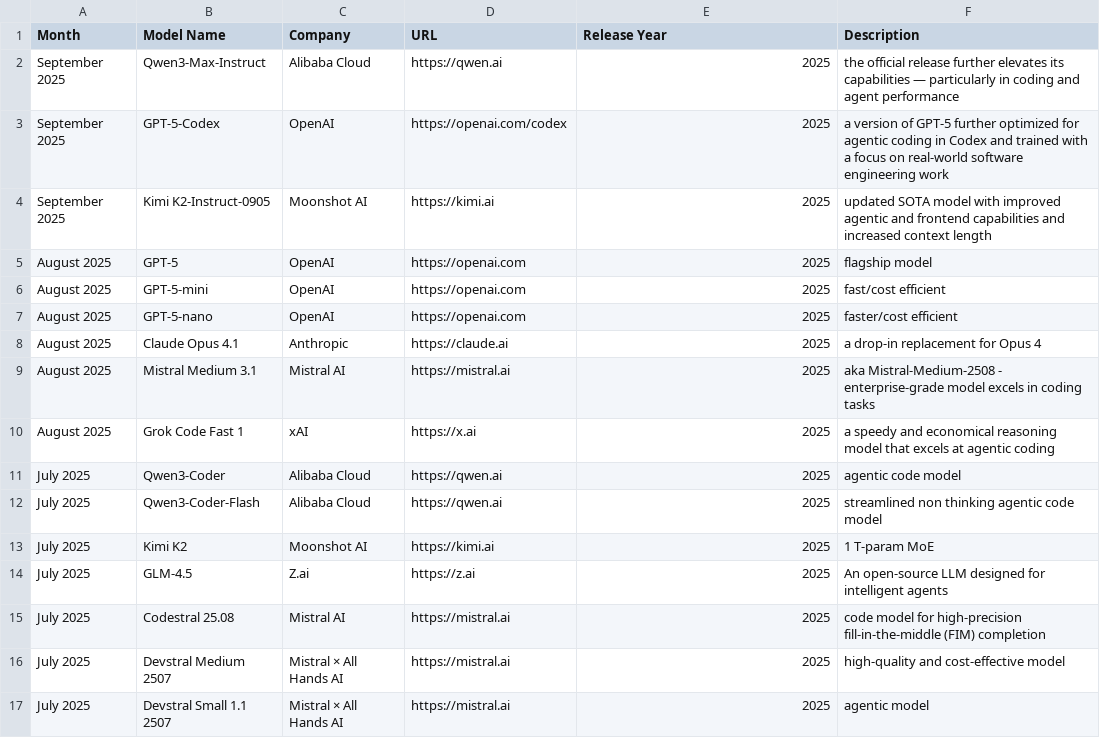
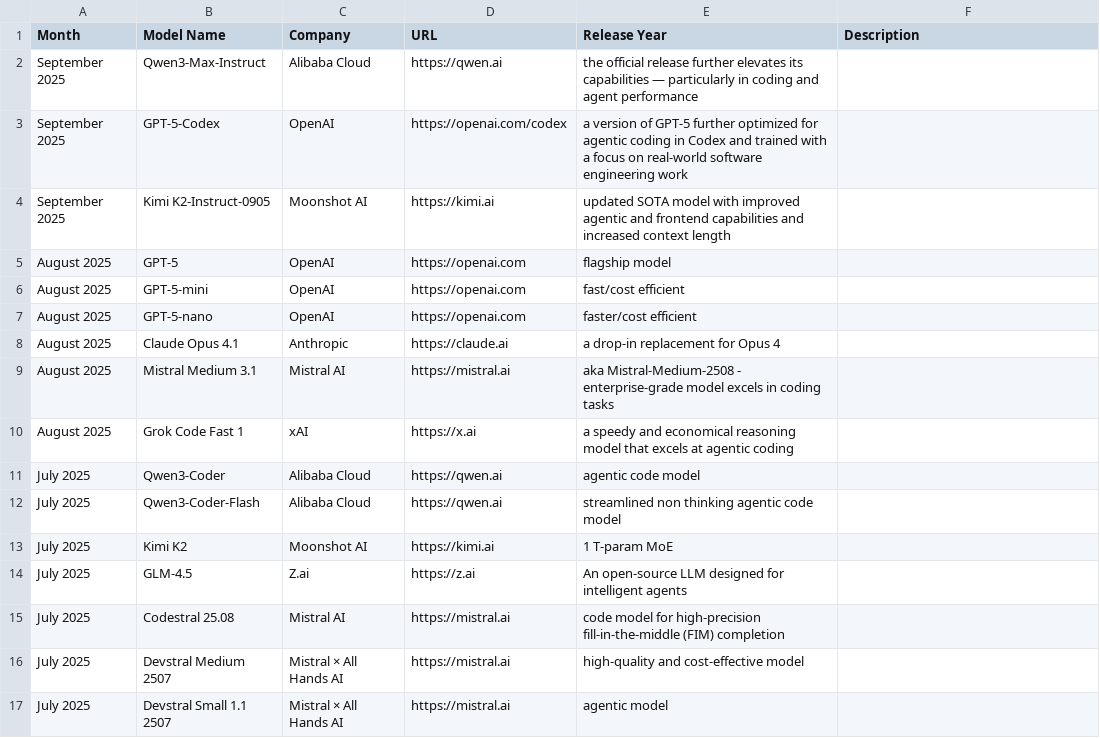
Before and after one commit to joylarkin/AI-Coding-Landscape, a CSV file: aicodingmodels.csv, drawn as a sheet; only a part is shown; the diff covers the shown part only.

Commit message:
Update aicodingmodels.csv

```diff
--- a/aicodingmodels.csv
+++ b/aicodingmodels.csv
@@ -1,17 +1,17 @@
 Month,Model Name,Company,URL,Release Year,Description
-September 2025,Qwen3-Max-Instruct,Alibaba Cloud,https://qwen.ai,2025,the official release further elevates its capabilities — particularly in coding and agent performance
-September 2025,GPT‑5-Codex,OpenAI,https://openai.com/codex,2025,a version of GPT‑5 further optimized for agentic coding in Codex and trained with a focus on real-world software engineering work
-September 2025,Kimi K2-Instruct-0905,Moonshot AI,https://kimi.ai,2025,updated SOTA model with improved agentic and frontend capabilities and increased context length
-August 2025,GPT-5,OpenAI,https://openai.com,2025,flagship model
-August 2025,GPT-5-mini,OpenAI,https://openai.com,2025,fast/cost efficient
-August 2025,GPT-5-nano,OpenAI,https://openai.com,2025,faster/cost efficient
-August 2025,Claude Opus 4.1,Anthropic,https://claude.ai,2025,a drop-in replacement for Opus 4
-August 2025,Mistral Medium 3.1,Mistral AI,https://mistral.ai,2025,aka Mistral-Medium-2508 - enterprise-grade model excels in coding tasks
-August 2025,Grok Code Fast 1,xAI,https://x.ai,2025,a speedy and economical reasoning model that excels at agentic coding
-July 2025,Qwen3-Coder,Alibaba Cloud,https://qwen.ai,2025,agentic code model
-July 2025,Qwen3-Coder-Flash,Alibaba Cloud,https://qwen.ai,2025,streamlined non thinking agentic code model
-July 2025,Kimi K2,Moonshot AI,https://kimi.ai,2025,1 T-param MoE
-July 2025,GLM-4.5,Z.ai,https://z.ai,2025,An open-source LLM designed for intelligent agents
-July 2025,Codestral 25.08,Mistral AI,https://mistral.ai,2025,code model for high-precision fill-in-the-middle (FIM) completion
-July 2025,Devstral Medium 2507,Mistral × All Hands AI,https://mistral.ai,2025,high-quality and cost-effective model
-July 2025,Devstral Small 1.1 2507,Mistral × All Hands AI,https://mistral.ai,2025,agentic model
+September 2025,Qwen3-Max-Instruct,Alibaba Cloud,https://qwen.ai,the official release further elevates its capabilities — particularly in coding and agent performance
+September 2025,GPT‑5-Codex,OpenAI,https://openai.com/codex,a version of GPT‑5 further optimized for agentic coding in Codex and trained with a focus on real-world software engineering work
+September 2025,Kimi K2-Instruct-0905,Moonshot AI,https://kimi.ai,updated SOTA model with improved agentic and frontend capabilities and increased context length
+August 2025,GPT-5,OpenAI,https://openai.com,flagship model
+August 2025,GPT-5-mini,OpenAI,https://openai.com,fast/cost efficient
+August 2025,GPT-5-nano,OpenAI,https://openai.com,faster/cost efficient
+August 2025,Claude Opus 4.1,Anthropic,https://claude.ai,a drop-in replacement for Opus 4
+August 2025,Mistral Medium 3.1,Mistral AI,https://mistral.ai,aka Mistral-Medium-2508 - enterprise-grade model excels in coding tasks
+August 2025,Grok Code Fast 1,xAI,https://x.ai,a speedy and economical reasoning model that excels at agentic coding
+July 2025,Qwen3-Coder,Alibaba Cloud,https://qwen.ai,agentic code model
+July 2025,Qwen3-Coder-Flash,Alibaba Cloud,https://qwen.ai,streamlined non thinking agentic code model
+July 2025,Kimi K2,Moonshot AI,https://kimi.ai,1 T-param MoE
+July 2025,GLM-4.5,Z.ai,https://z.ai,An open-source LLM designed for intelligent agents
+July 2025,Codestral 25.08,Mistral AI,https://mistral.ai,code model for high-precision fill-in-the-middle (FIM) completion
+July 2025,Devstral Medium 2507,Mistral × All Hands AI,https://mistral.ai,high-quality and cost-effective model
+July 2025,Devstral Small 1.1 2507,Mistral × All Hands AI,https://mistral.ai,agentic model
```
Also changed, not shown: 29 edited cells elsewhere in this file.
